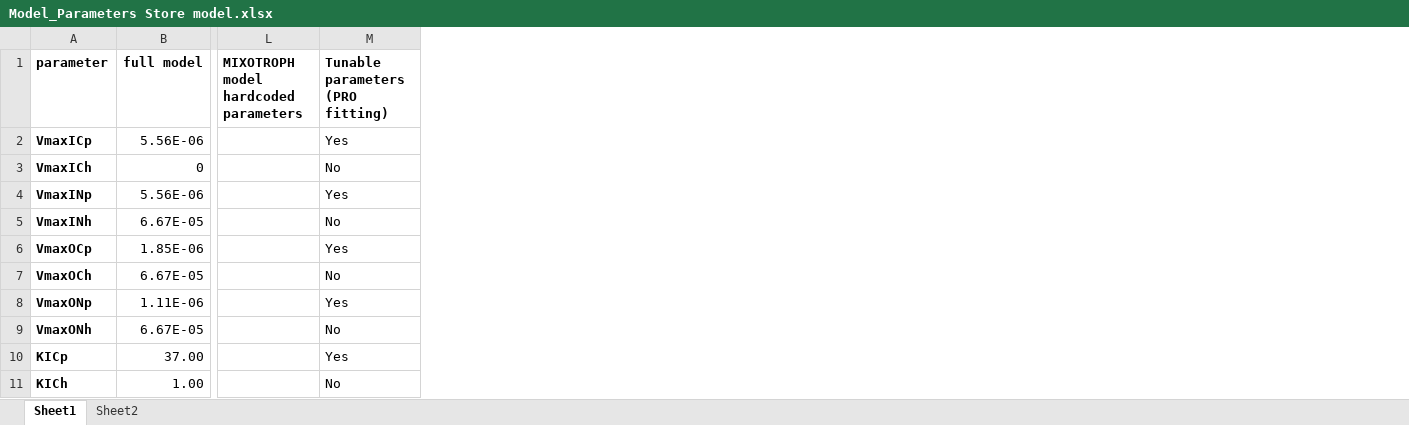
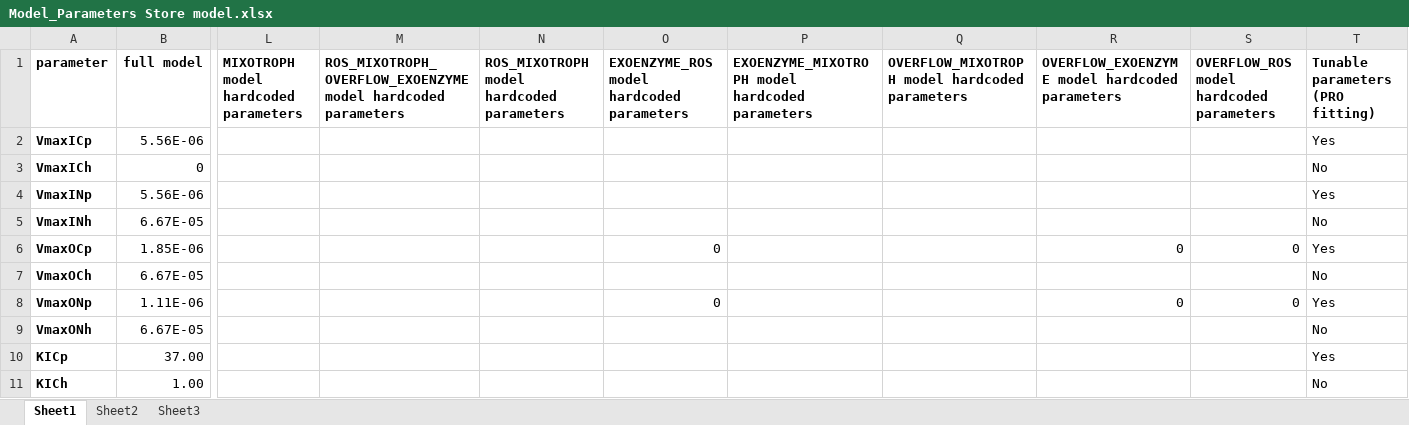
Before and after one commit to wosnat/recycle_model, an Excel workbook: STORE_model/Model_Parameters Store model.xlsx, sheet Sheet1, drawn as a sheet; only a part is shown, gaps mark what is left out; values as stored, in another font and other column widths than the file's, no borders; the diff names each change by its address in the sheet, - before the commit and + after, or states it on an @@ line.

Commit message:
add model combinations

```diff
--- a/STORE_model/Model_Parameters Store model.xlsx (sheet Sheet1)
+++ b/STORE_model/Model_Parameters Store model.xlsx (sheet Sheet1)
+sheet tab: Sheet3
+column M, row 1: ROS_MIXOTROPH_OVERFLOW_EXOENZYME model hardcoded parameters
+column N, row 1: ROS_MIXOTROPH model hardcoded parameters
+column O, rows 1-8: EXOENZYME_ROS model hardcoded parameters |  |  |  |  | 0 |  | 0
+column P, row 1: EXOENZYME_MIXOTROPH model hardcoded parameters
+column Q, row 1: OVERFLOW_MIXOTROPH model hardcoded parameters
+column R, rows 1-8: OVERFLOW_EXOENZYME model hardcoded parameters |  |  |  |  | 0 |  | 0
+column S, rows 1-8: OVERFLOW_ROS model hardcoded parameters |  |  |  |  | 0 |  | 0
```
Also changed, not shown: 1 other file.
